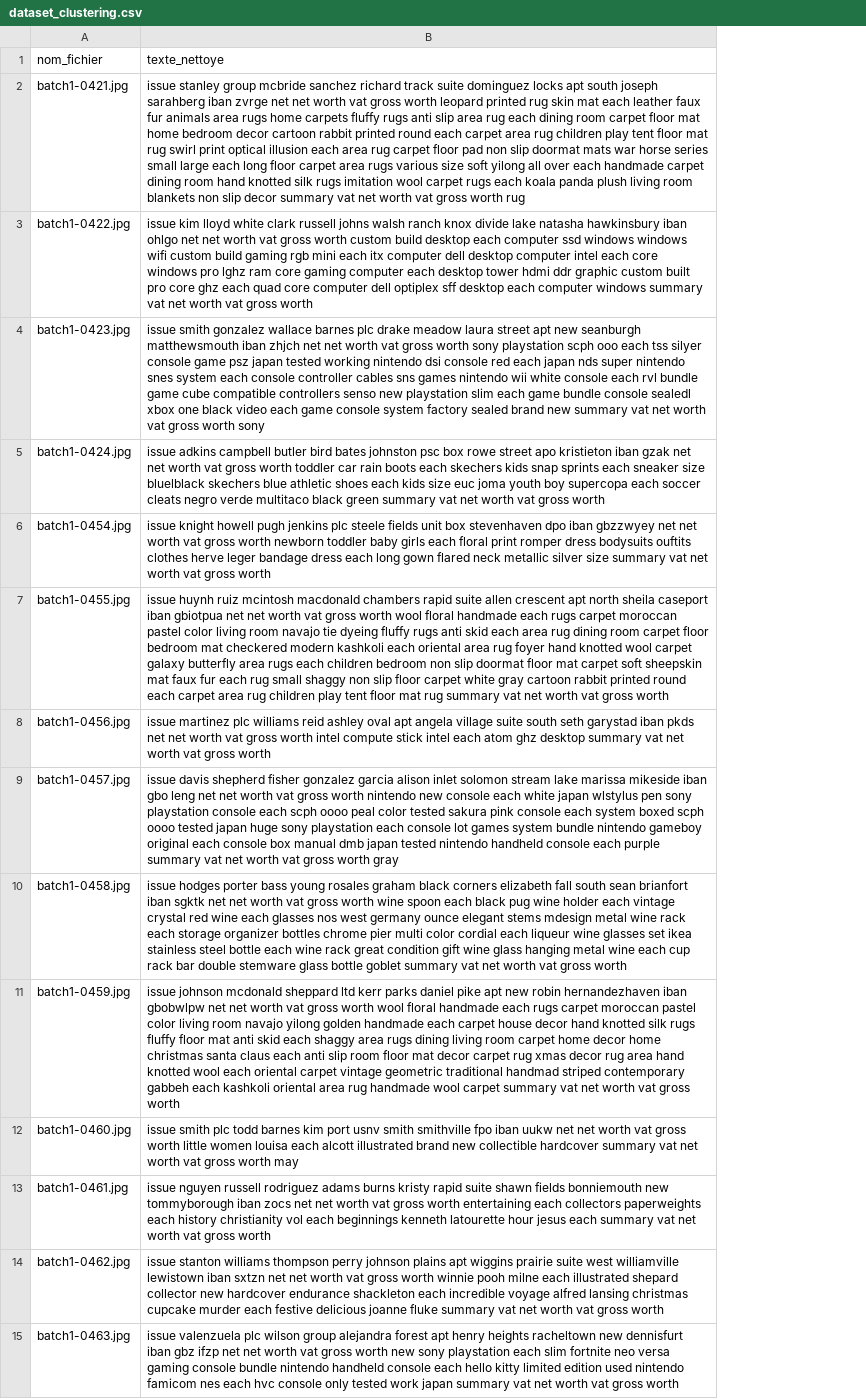
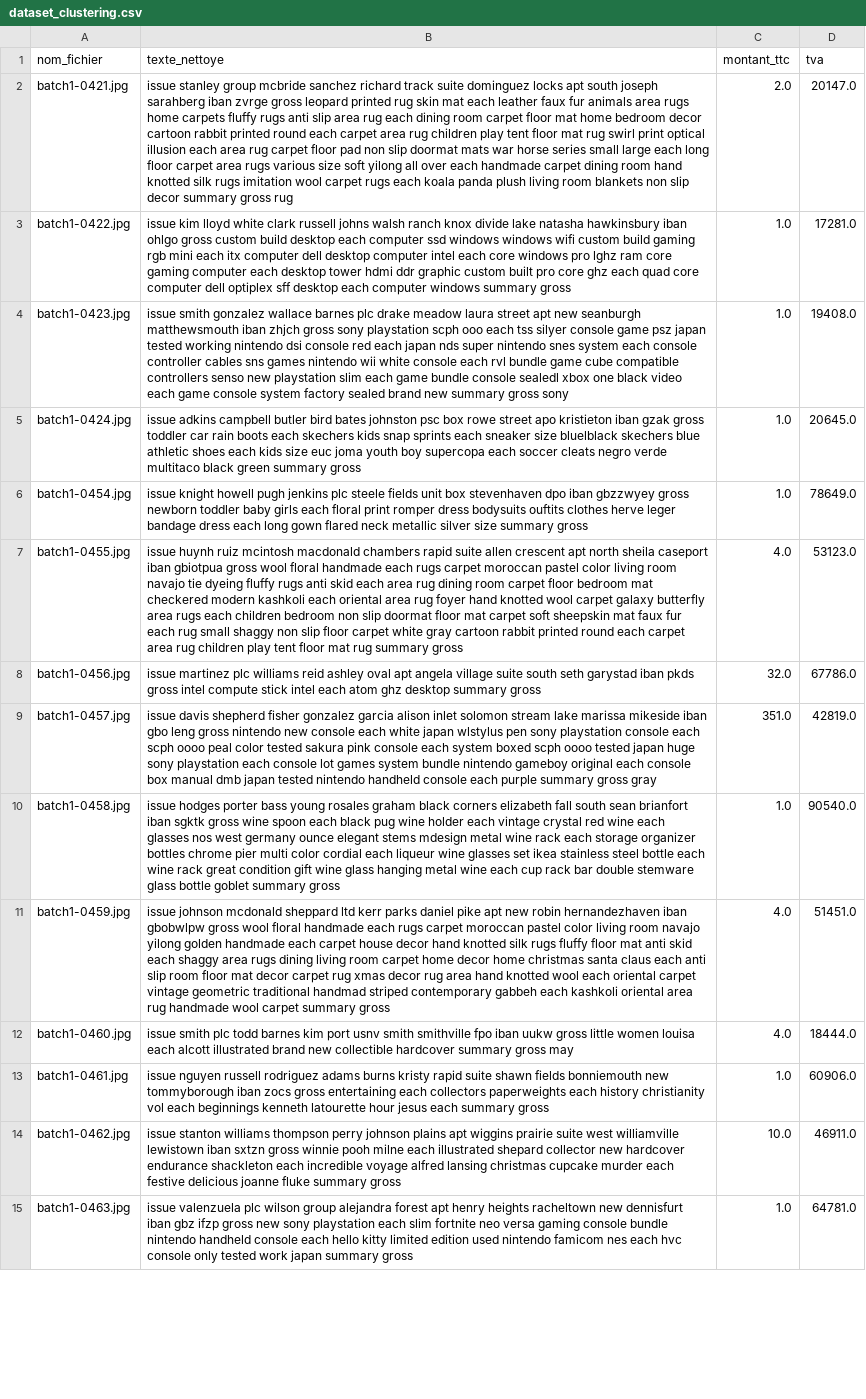
Before and after one commit to Melissahachemi/finance-ai-app, a CSV file: dataset_clustering.csv, drawn as a sheet; only a part is shown; the diff covers the shown part only; the diff names each change by its address in the sheet, - before the commit and + after, or states it on an @@ line.

```diff
--- a/dataset_clustering.csv
+++ b/dataset_clustering.csv
+column C (montant_ttc), rows 2-15: 2.0 | 1.0 | 1.0 | 1.0 | 1.0 | 4.0 | 32.0 | 351.0 | 1.0 | 4.0 | 4.0 | 1.0 | 10.0 | 1.0
+column D (tva), rows 2-15: 20147.0 | 17281.0 | 19408.0 | 20645.0 | 78649.0 | 53123.0 | 67786.0 | 42819.0 | 90540.0 | 51451.0 | 18444.0 | 60906.0 | 46911.0 | 64781.0
-B2 (texte_nettoye): …iban zvrge net net worth vat gross worth leopard printed rug skin mat each leather faux fur animals area rugs home carpets fluffy rugs anti slip area rug each dining room carpet floor mat home bedroom decor cartoon rabbit printed round each carpet area rug children play tent floor mat rug swirl print optical illusion each area rug carpet floor pad non slip doormat mats war horse series small large each long floor carpet area rugs various size soft yilong all over each handmade carpet dining room hand knotted silk rugs imitation wool carpet rugs each koala panda plush living room blankets non slip decor summary vat net worth vat gross worth rug
+B2 (texte_nettoye): …iban zvrge gross leopard printed rug skin mat each leather faux fur animals area rugs home carpets fluffy rugs anti slip area rug each dining room carpet floor mat home bedroom decor cartoon rabbit printed round each carpet area rug children play tent floor mat rug swirl print optical illusion each area rug carpet floor pad non slip doormat mats war horse series small large each long floor carpet area rugs various size soft yilong all over each handmade carpet dining room hand knotted silk rugs imitation wool carpet rugs each koala panda plush living room blankets non slip decor summary gross rug
-B3 (texte_nettoye): …iban ohlgo net net worth vat gross worth custom build desktop each computer ssd windows windows wifi custom build gaming rgb mini each itx computer dell desktop computer intel each core windows pro lghz ram core gaming computer each desktop tower hdmi ddr graphic custom built pro core ghz each quad core computer dell optiplex sff desktop each computer windows summary vat net worth vat gross worth
+B3 (texte_nettoye): …iban ohlgo gross custom build desktop each computer ssd windows windows wifi custom build gaming rgb mini each itx computer dell desktop computer intel each core windows pro lghz ram core gaming computer each desktop tower hdmi ddr graphic custom built pro core ghz each quad core computer dell optiplex sff desktop each computer windows summary gross
-B4 (texte_nettoye): …iban zhjch net net worth vat gross worth sony playstation scph ooo each tss silyer console game psz japan tested working nintendo dsi console red each japan nds super nintendo snes system each console controller cables sns games nintendo wii white console each rvl bundle game cube compatible controllers senso new playstation slim each game bundle console sealedl xbox one black video each game console system factory sealed brand new summary vat net worth vat gross worth sony
+B4 (texte_nettoye): …iban zhjch gross sony playstation scph ooo each tss silyer console game psz japan tested working nintendo dsi console red each japan nds super nintendo snes system each console controller cables sns games nintendo wii white console each rvl bundle game cube compatible controllers senso new playstation slim each game bundle console sealedl xbox one black video each game console system factory sealed brand new summary gross sony
-B5 (texte_nettoye): …iban gzak net net worth vat gross worth toddler car rain boots each skechers kids snap sprints each sneaker size bluelblack skechers blue athletic shoes each kids size euc joma youth boy supercopa each soccer cleats negro verde multitaco black green summary vat net worth vat gross worth
+B5 (texte_nettoye): …iban gzak gross toddler car rain boots each skechers kids snap sprints each sneaker size bluelblack skechers blue athletic shoes each kids size euc joma youth boy supercopa each soccer cleats negro verde multitaco black green summary gross
-B6 (texte_nettoye): …iban gbzzwyey net net worth vat gross worth newborn toddler baby girls each floral print romper dress bodysuits ouftits clothes herve leger bandage dress each long gown flared neck metallic silver size summary vat net worth vat gross worth
+B6 (texte_nettoye): …iban gbzzwyey gross newborn toddler baby girls each floral print romper dress bodysuits ouftits clothes herve leger bandage dress each long gown flared neck metallic silver size summary gross
-B7 (texte_nettoye): …iban gbiotpua net net worth vat gross worth wool floral handmade each rugs carpet moroccan pastel color living room navajo tie dyeing fluffy rugs anti skid each area rug dining room carpet floor bedroom mat checkered modern kashkoli each oriental area rug foyer hand knotted wool carpet galaxy butterfly area rugs each children bedroom non slip doormat floor mat carpet soft sheepskin mat faux fur each rug small shaggy non slip floor carpet white gray cartoon rabbit printed round each carpet area rug children play tent floor mat rug summary vat net worth vat gross worth
+B7 (texte_nettoye): …iban gbiotpua gross wool floral handmade each rugs carpet moroccan pastel color living room navajo tie dyeing fluffy rugs anti skid each area rug dining room carpet floor bedroom mat checkered modern kashkoli each oriental area rug foyer hand knotted wool carpet galaxy butterfly area rugs each children bedroom non slip doormat floor mat carpet soft sheepskin mat faux fur each rug small shaggy non slip floor carpet white gray cartoon rabbit printed round each carpet area rug children play tent floor mat rug summary gross
-B8 (texte_nettoye): …iban pkds net net worth vat gross worth intel compute stick intel each atom ghz desktop summary vat net worth vat gross worth
+B8 (texte_nettoye): …iban pkds gross intel compute stick intel each atom ghz desktop summary gross
-B9 (texte_nettoye): …gbo leng net net worth vat gross worth nintendo new console each white japan wlstylus pen sony playstation console each scph oooo peal color tested sakura pink console each system boxed scph oooo tested japan huge sony playstation each console lot games system bundle nintendo gameboy original each console box manual dmb japan tested nintendo handheld console each purple summary vat net worth vat gross worth gray
+B9 (texte_nettoye): …gbo leng gross nintendo new console each white japan wlstylus pen sony playstation console each scph oooo peal color tested sakura pink console each system boxed scph oooo tested japan huge sony playstation each console lot games system bundle nintendo gameboy original each console box manual dmb japan tested nintendo handheld console each purple summary gross gray
-B10 (texte_nettoye): …iban sgktk net net worth vat gross worth wine spoon each black pug wine holder each vintage crystal red wine each glasses nos west germany ounce elegant stems mdesign metal wine rack each storage organizer bottles chrome pier multi color cordial each liqueur wine glasses set ikea stainless steel bottle each wine rack great condition gift wine glass hanging metal wine each cup rack bar double stemware glass bottle goblet summary vat net worth vat gross worth
+B10 (texte_nettoye): …iban sgktk gross wine spoon each black pug wine holder each vintage crystal red wine each glasses nos west germany ounce elegant stems mdesign metal wine rack each storage organizer bottles chrome pier multi color cordial each liqueur wine glasses set ikea stainless steel bottle each wine rack great condition gift wine glass hanging metal wine each cup rack bar double stemware glass bottle goblet summary gross
-B11 (texte_nettoye): …iban gbobwlpw net net worth vat gross worth wool floral handmade each rugs carpet moroccan pastel color living room navajo yilong golden handmade each carpet house decor hand knotted silk rugs fluffy floor mat anti skid each shaggy area rugs dining living room carpet home decor home christmas santa claus each anti slip room floor mat decor carpet rug xmas decor rug area hand knotted wool each oriental carpet vintage geometric traditional handmad striped contemporary gabbeh each kashkoli oriental area rug handmade wool carpet summary vat net worth vat gross worth
+B11 (texte_nettoye): …iban gbobwlpw gross wool floral handmade each rugs carpet moroccan pastel color living room navajo yilong golden handmade each carpet house decor hand knotted silk rugs fluffy floor mat anti skid each shaggy area rugs dining living room carpet home decor home christmas santa claus each anti slip room floor mat decor carpet rug xmas decor rug area hand knotted wool each oriental carpet vintage geometric traditional handmad striped contemporary gabbeh each kashkoli oriental area rug handmade wool carpet summary gross
-B12 (texte_nettoye): …iban uukw net net worth vat gross worth little women louisa each alcott illustrated brand new collectible hardcover summary vat net worth vat gross worth may
+B12 (texte_nettoye): …iban uukw gross little women louisa each alcott illustrated brand new collectible hardcover summary gross may
-B13 (texte_nettoye): …iban zocs net net worth vat gross worth entertaining each collectors paperweights each history christianity vol each beginnings kenneth latourette hour jesus each summary vat net worth vat gross worth
+B13 (texte_nettoye): …iban zocs gross entertaining each collectors paperweights each history christianity vol each beginnings kenneth latourette hour jesus each summary gross
-B14 (texte_nettoye): …iban sxtzn net net worth vat gross worth winnie pooh milne each illustrated shepard collector new hardcover endurance shackleton each incredible voyage alfred lansing christmas cupcake murder each festive delicious joanne fluke summary vat net worth vat gross worth
+B14 (texte_nettoye): …iban sxtzn gross winnie pooh milne each illustrated shepard collector new hardcover endurance shackleton each incredible voyage alfred lansing christmas cupcake murder each festive delicious joanne fluke summary gross
-B15 (texte_nettoye): …gbz ifzp net net worth vat gross worth new sony playstation each slim fortnite neo versa gaming console bundle nintendo handheld console each hello kitty limited edition used nintendo famicom nes each hvc console only tested work japan summary vat net worth vat gross worth
+B15 (texte_nettoye): …gbz ifzp gross new sony playstation each slim fortnite neo versa gaming console bundle nintendo handheld console each hello kitty limited edition used nintendo famicom nes each hvc console only tested work japan summary gross
```
Also changed, not shown: 136 edited cells elsewhere in this file, registre_depenses_final.csv, resultat_clustering.csv, 2 other files.
